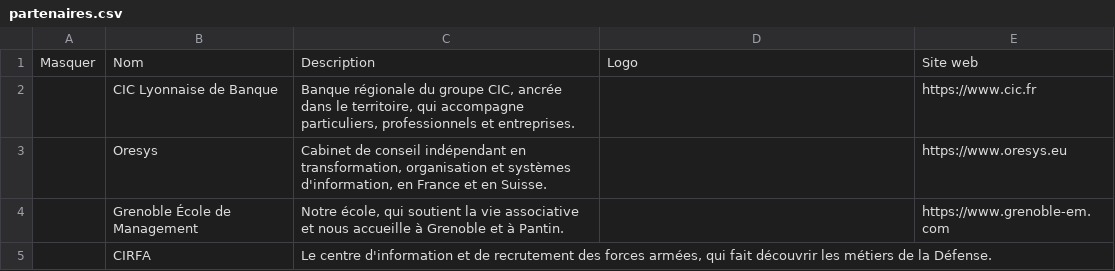
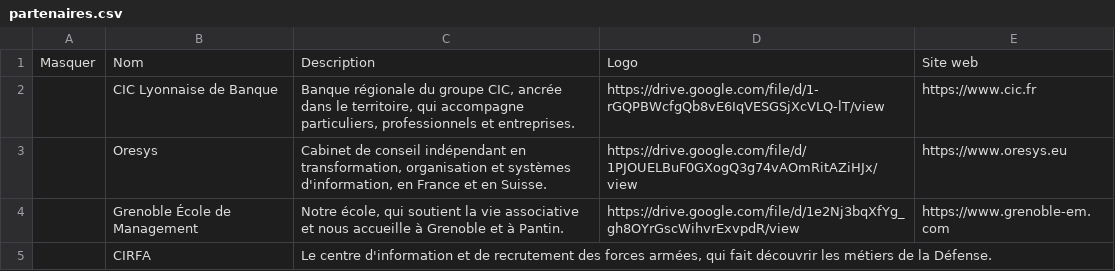
Before and after one commit to SC0UB/gem-en-debat, a CSV file: contenu/partenaires.csv, drawn as a sheet.

```diff
--- a/contenu/partenaires.csv
+++ b/contenu/partenaires.csv
@@ -1,5 +1,5 @@
 Masquer,Nom,Description,Logo,Site web
-,CIC Lyonnaise de Banque,"Banque régionale du groupe CIC, ancrée dans le territoire, qui accompagne particuliers, professionnels et entreprises.",,https://www.cic.fr
-,Oresys,"Cabinet de conseil indépendant en transformation, organisation et systèmes d'information, en France et en Suisse.",,https://www.oresys.eu
-,Grenoble École de Management,"Notre école, qui soutient la vie associative et nous accueille à Grenoble et à Pantin.",,https://www.grenoble-em.com
+,CIC Lyonnaise de Banque,"Banque régionale du groupe CIC, ancrée dans le territoire, qui accompagne particuliers, professionnels et entreprises.",https://drive.google.com/file/d/1-rGQPBWcfgQb8vE6IqVESGSjXcVLQ-lT/view,https://www.cic.fr
+,Oresys,"Cabinet de conseil indépendant en transformation, organisation et systèmes d'information, en France et en Suisse.",https://drive.google.com/file/d/1PJOUELBuF0GXogQ3g74vAOmRitAZiHJx/view,https://www.oresys.eu
+,Grenoble École de Management,"Notre école, qui soutient la vie associative et nous accueille à Grenoble et à Pantin.",https://drive.google.com/file/d/1e2Nj3bqXfYg_gh8OYrGscWihvrExvpdR/view,https://www.grenoble-em.com
 ,CIRFA,"Le centre d'information et de recrutement des forces armées, qui fait découvrir les métiers de la Défense.",,
```
Also changed, not shown: contenu/textes.csv, 12 other files.
